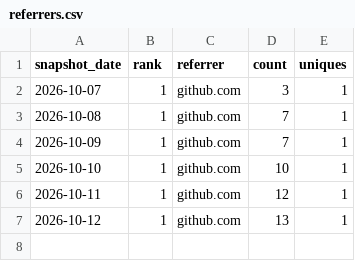
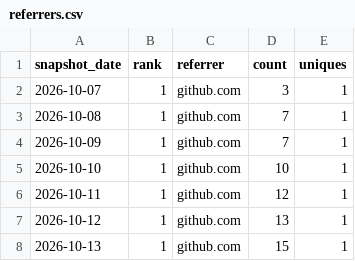
Before and after one commit to danielep71/K-SACCR, a CSV file: data/referrers.csv, drawn as a sheet.

```diff
--- a/data/referrers.csv
+++ b/data/referrers.csv
@@ -7 +7,2 @@ snapshot_date,rank,referrer,count,uniques
 2026-10-12,1,github.com,13,1
+2026-10-13,1,github.com,15,1
```
Also changed, not shown: data/popular_paths.csv, data/traffic.csv, 4 other files.
